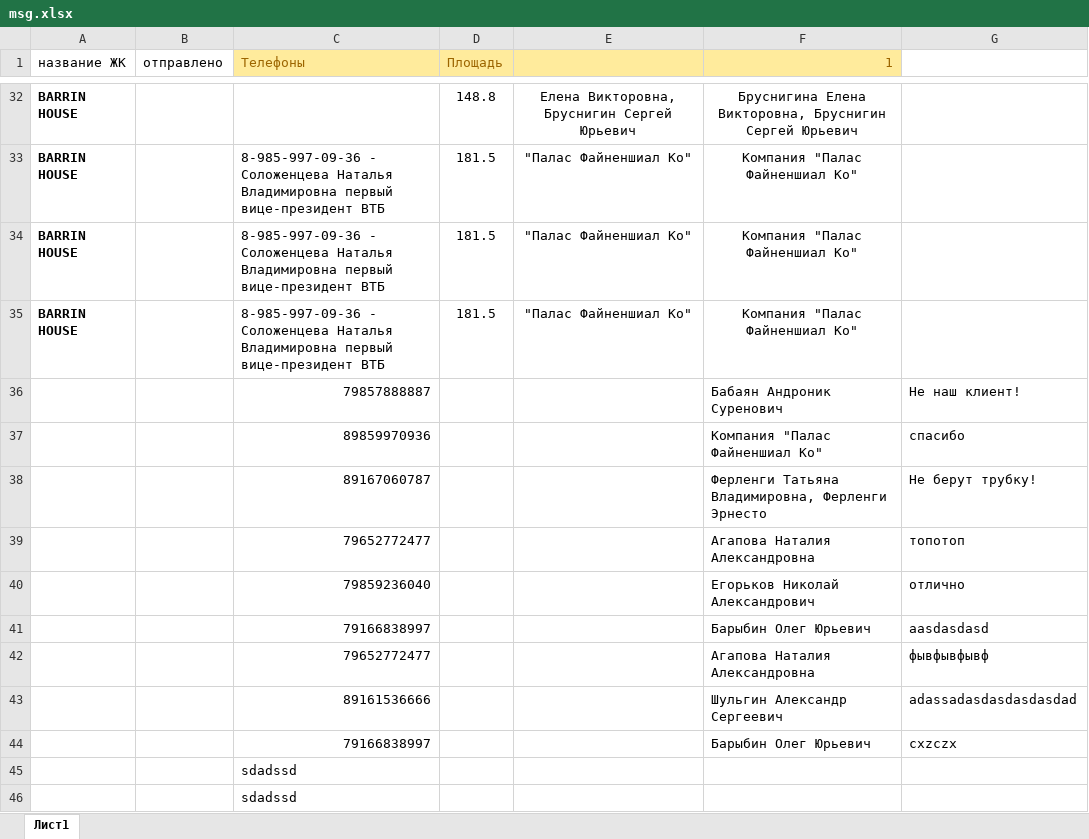
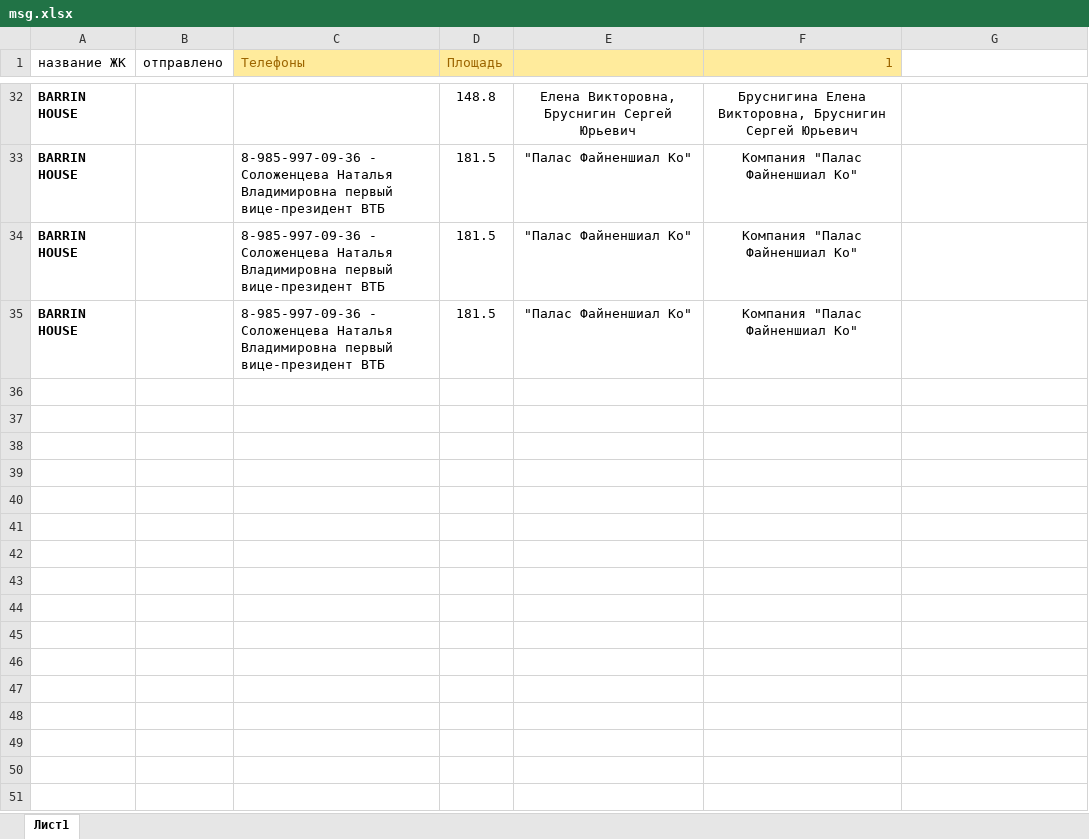
Before and after one commit to glebfedorov911/SipCallNovofonAPI, an Excel workbook: msg.xlsx, sheet Лист1, drawn as a sheet; only a part is shown, gaps mark what is left out; values as stored, in another font and other column widths than the file's, no borders; the diff names each change by its address in the sheet, - before the commit and + after, or states it on an @@ line.

```diff
--- a/msg.xlsx (sheet Лист1)
+++ b/msg.xlsx (sheet Лист1)
-row 36:  |  | 79857888887 |  |  | Бабаян Андроник Суренович | Не наш клиент!
-row 37:  |  | 89859970936 |  |  | Компания "Палас Файненшиал Ко" | спасибо
-row 38:  |  | 89167060787 |  |  | Ферленги Татьяна Владимировна, Ферленги Эрнесто | Не берут трубку!
-row 39:  |  | 79652772477 |  |  | Агапова Наталия Александровна | топотоп
-row 40:  |  | 79859236040 |  |  | Егорьков Николай Александрович | отлично
-row 41:  |  | 79166838997 |  |  | Барыбин Олег Юрьевич | aasdasdasd
-row 42:  |  | 79652772477 |  |  | Агапова Наталия Александровна | фывфывфывф
-row 43:  |  | 89161536666 |  |  | Шульгин Александр Сергеевич | adassadasdasdasdasdad
-row 44:  |  | 79166838997 |  |  | Барыбин Олег Юрьевич | cxzczx
-row 45:  |  | sdadssd
-row 46:  |  | sdadssd
```
Also changed, not shown: 7 other files.
